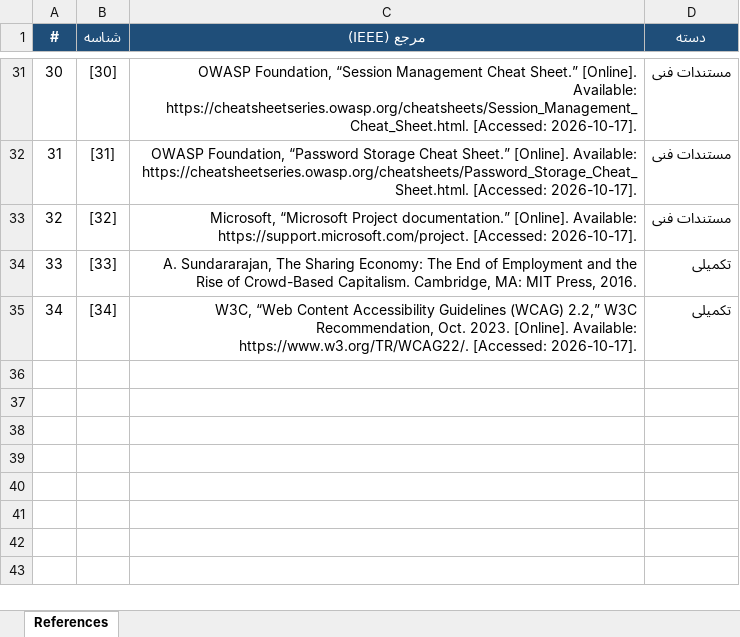
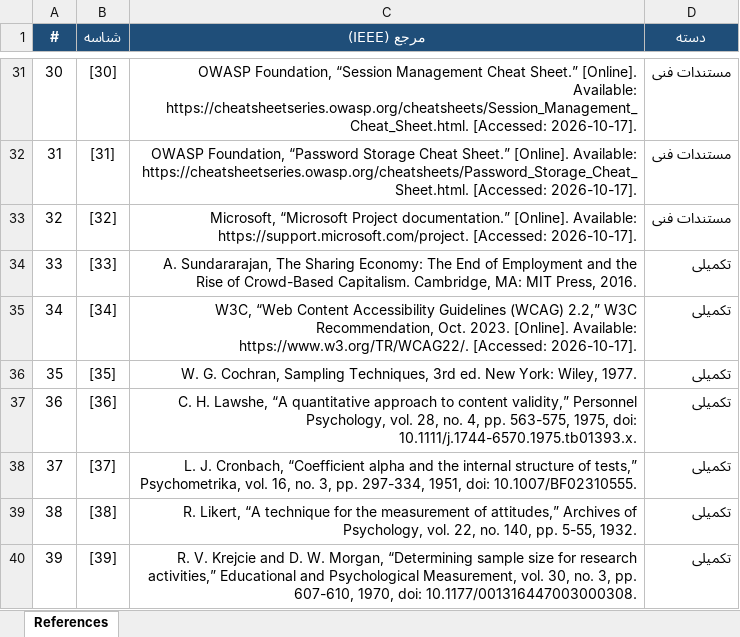
Before and after one commit to mohammadnaeemk/rentino, an Excel workbook: docs/software-engineering/Rentino-Phase1-References.xlsx, sheet References, drawn as a sheet; only a part is shown, gaps mark what is left out; values as stored, in another font and other column widths than the file's, no borders; the diff names each change by its address in the sheet, - before the commit and + after, or states it on an @@ line.

```diff
--- a/docs/software-engineering/Rentino-Phase1-References.xlsx (sheet References)
+++ b/docs/software-engineering/Rentino-Phase1-References.xlsx (sheet References)
+row 36: 35 | [35] | W. G. Cochran, Sampling Techniques, 3rd ed. New York: Wiley, 1977. | تکمیلی
+row 37: 36 | [36] | C. H. Lawshe, “A quantitative approach to content validity,” Personnel Psychology, vol. 28, no. 4, pp. 563-575, 1975, doi: 10.1111/j.1744-6570.1975.tb01393.x. | تکمیلی
+row 38: 37 | [37] | L. J. Cronbach, “Coefficient alpha and the internal structure of tests,” Psychometrika, vol. 16, no. 3, pp. 297-334, 1951, doi: 10.1007/BF02310555. | تکمیلی
+row 39: 38 | [38] | R. Likert, “A technique for the measurement of attitudes,” Archives of Psychology, vol. 22, no. 140, pp. 5-55, 1932. | تکمیلی
+row 40: 39 | [39] | R. V. Krejcie and D. W. Morgan, “Determining sample size for research activities,” Educational and Psychological Measurement, vol. 30, no. 3, pp. 607-610, 1970, doi: 10.1177/001316447003000308. | تکمیلی
```
Also changed, not shown: docs/software-engineering/Rentino-Phase1-Definitions.xlsx, docs/software-engineering/Rentino-Phase1-MSP.xlsx, 29 other files.
